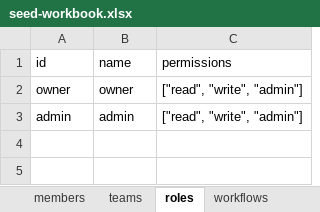
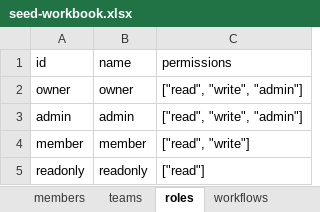
Before and after one commit to LuZhong-Li/gosim-demo-26, an Excel workbook: demo/seed-workbook.xlsx, sheet roles, drawn as a sheet; values as stored, in another font and other column widths than the file's, no borders; the diff names each change by its address in the sheet, - before the commit and + after, or states it on an @@ line.

Commit message:
feat(round4): roles 表唯一权限来源与种子四角色（S3-A）

```diff
--- a/demo/seed-workbook.xlsx (sheet roles)
+++ b/demo/seed-workbook.xlsx (sheet roles)
+row 4: member | member | ["read", "write"]
+row 5: readonly | readonly | ["read"]
```
Also changed, not shown: sheet rulesets, sheet workflow_runs, sheet members, 5 other files.
